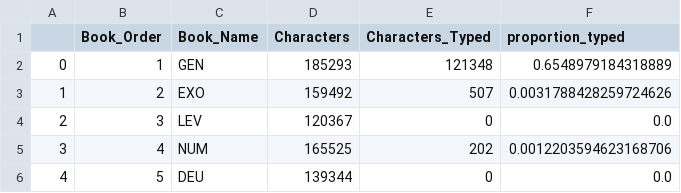
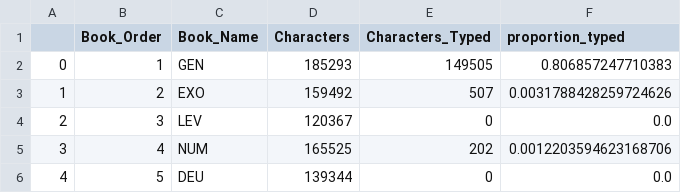
Before and after one commit to kburchfiel/Type_The_Bible, a CSV file: Analyses/characters_typed_by_book.csv, drawn as a sheet; only a part is shown.

```diff
--- a/Analyses/characters_typed_by_book.csv
+++ b/Analyses/characters_typed_by_book.csv
@@ -1,3 +1,3 @@
 ,Book_Order,Book_Name,Characters,Characters_Typed,proportion_typed
-0,1,GEN,185293,121348,0.6548979184318889
+0,1,GEN,185293,149505,0.806857247710383
 1,2,EXO,159492,507,0.0031788428259724626
```
Also changed, not shown: Analyses/characters_typed_by_book_and_chapter.csv, Analyses/mean_wpm_by_book.csv, 37 other files.
